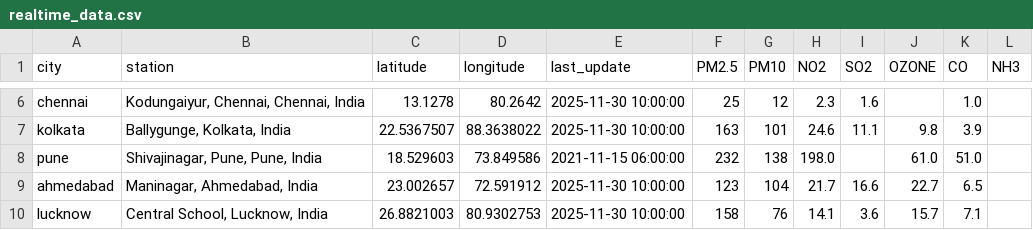
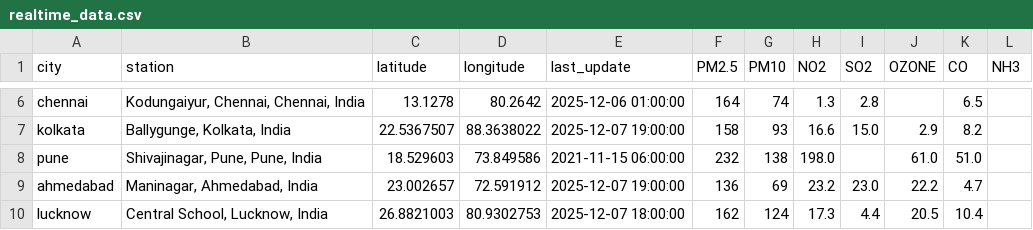
Before and after one commit to KashviGulati/AirSentinel-AI, a CSV file: dataset/realtime_data.csv, drawn as a sheet; only a part is shown, gaps mark what is left out; the diff covers the shown part only; the diff names each change by its address in the sheet, - before the commit and + after, or states it on an @@ line.

```diff
--- a/dataset/realtime_data.csv
+++ b/dataset/realtime_data.csv
-E6 (last_update): 2025-11-30 10:00:00
+E6 (last_update): 2025-12-06 01:00:00
-F6 (PM2.5): 25
+F6 (PM2.5): 164
-G6 (PM10): 12
+G6 (PM10): 74
-H6 (NO2): 2.3
+H6 (NO2): 1.3
-I6 (SO2): 1.6
+I6 (SO2): 2.8
-K6 (CO): 1.0
+K6 (CO): 6.5
-E7 (last_update): 2025-11-30 10:00:00
+E7 (last_update): 2025-12-07 19:00:00
-F7 (PM2.5): 163
+F7 (PM2.5): 158
-G7 (PM10): 101
+G7 (PM10): 93
-H7 (NO2): 24.6
+H7 (NO2): 16.6
-I7 (SO2): 11.1
+I7 (SO2): 15.0
-J7 (OZONE): 9.8
+J7 (OZONE): 2.9
-K7 (CO): 3.9
+K7 (CO): 8.2
-E9 (last_update): 2025-11-30 10:00:00
+E9 (last_update): 2025-12-07 19:00:00
-F9 (PM2.5): 123
+F9 (PM2.5): 136
-G9 (PM10): 104
+G9 (PM10): 69
-H9 (NO2): 21.7
+H9 (NO2): 23.2
-I9 (SO2): 16.6
+I9 (SO2): 23.0
-J9 (OZONE): 22.7
+J9 (OZONE): 22.2
-K9 (CO): 6.5
+K9 (CO): 4.7
-E10 (last_update): 2025-11-30 10:00:00
+E10 (last_update): 2025-12-07 18:00:00
-F10 (PM2.5): 158
+F10 (PM2.5): 162
-G10 (PM10): 76
+G10 (PM10): 124
-H10 (NO2): 14.1
+H10 (NO2): 17.3
-I10 (SO2): 3.6
+I10 (SO2): 4.4
-J10 (OZONE): 15.7
+J10 (OZONE): 20.5
-K10 (CO): 7.1
+K10 (CO): 10.4
```
Also changed, not shown: 35 edited cells elsewhere in this file, 7 other files.
